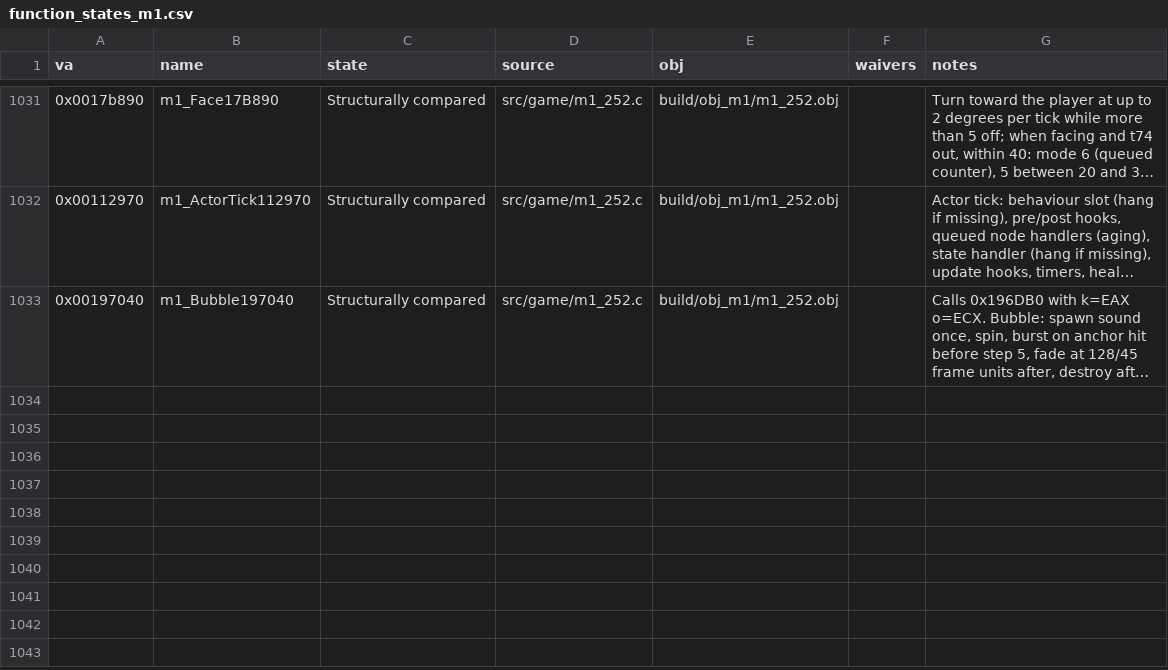
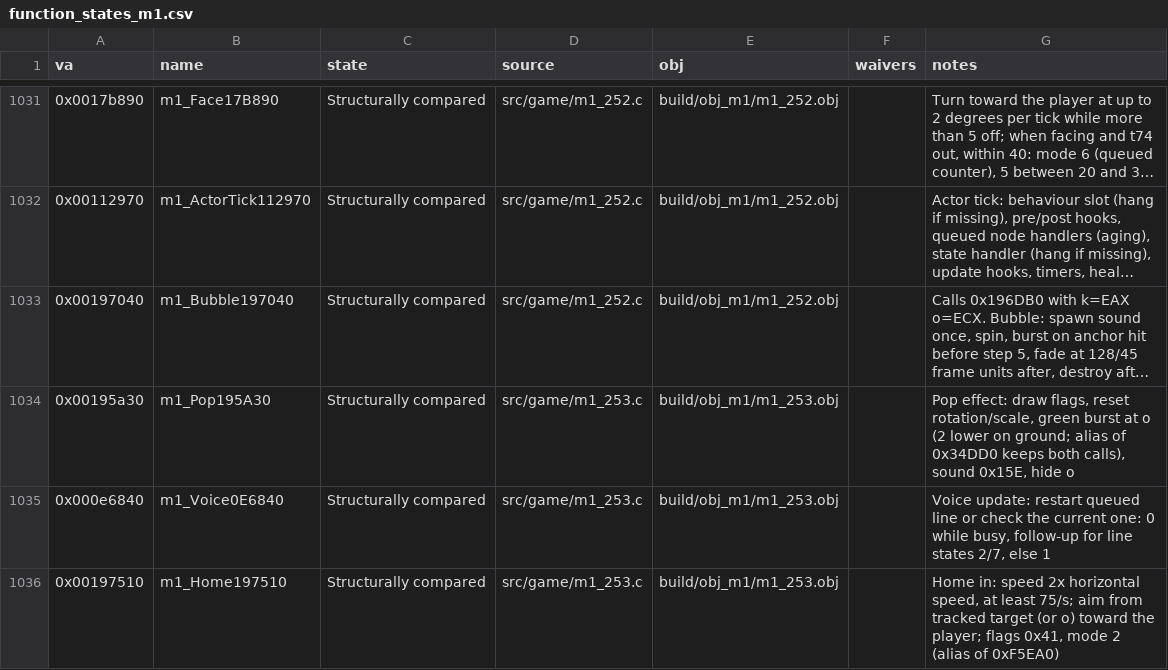
Before and after one commit to Pallypots/Project-Soul-Robber, a CSV file: config/function_states_m1.csv, drawn as a sheet; only a part is shown, gaps mark what is left out; long unchanged cells end in …; the diff names each change by its address in the sheet, - before the commit and + after, or states it on an @@ line.

```diff
--- a/config/function_states_m1.csv
+++ b/config/function_states_m1.csv
+row 1034: 0x00195a30 | m1_Pop195A30 | Structurally compared | src/game/m1_253.c | build/obj_m1/m1_253.obj |  | Pop effect: draw flags, reset rotation/scale, green burst at o (2 lower on ground; alias of 0x34DD0 keeps both calls), sound 0x15E, hide o
+row 1035: 0x000e6840 | m1_Voice0E6840 | Structurally compared | src/game/m1_253.c | build/obj_m1/m1_253.obj |  | Voice update: restart queued line or check the current one: 0 while busy, follow-up for line states 2/7, else 1
+row 1036: 0x00197510 | m1_Home197510 | Structurally compared | src/game/m1_253.c | build/obj_m1/m1_253.obj |  | Home in: speed 2x horizontal speed, at least 75/s; aim from tracked target (or o) toward the player; flags 0x41, mode 2 (alias of 0xF5EA0)
```
Also changed, not shown: config/symbols_m1.csv, 6 other files.
